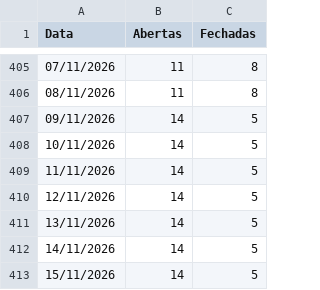
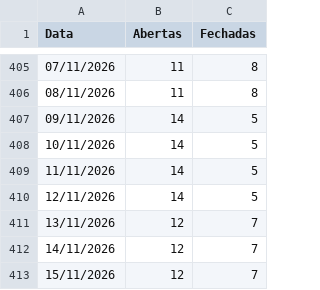
Before and after one commit to omni-lamoda/omni-dashboard, a CSV file: status_lojas.csv, drawn as a sheet; only a part is shown, gaps mark what is left out.

Commit message:
Add files via upload

```diff
--- a/status_lojas.csv
+++ b/status_lojas.csv
@@ -410,4 +410,4 @@ Data;Abertas;Fechadas
 12/11/2026;14;5
-13/11/2026;14;5
-14/11/2026;14;5
-15/11/2026;14;5
+13/11/2026;12;7
+14/11/2026;12;7
+15/11/2026;12;7
```
